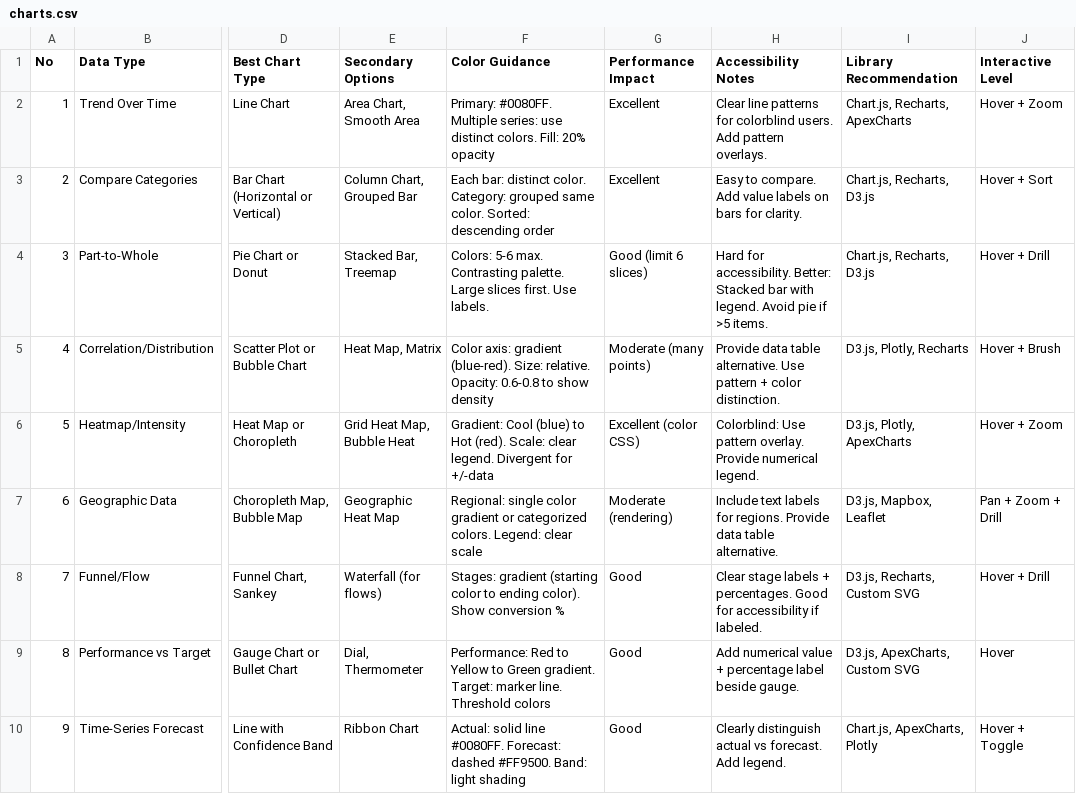
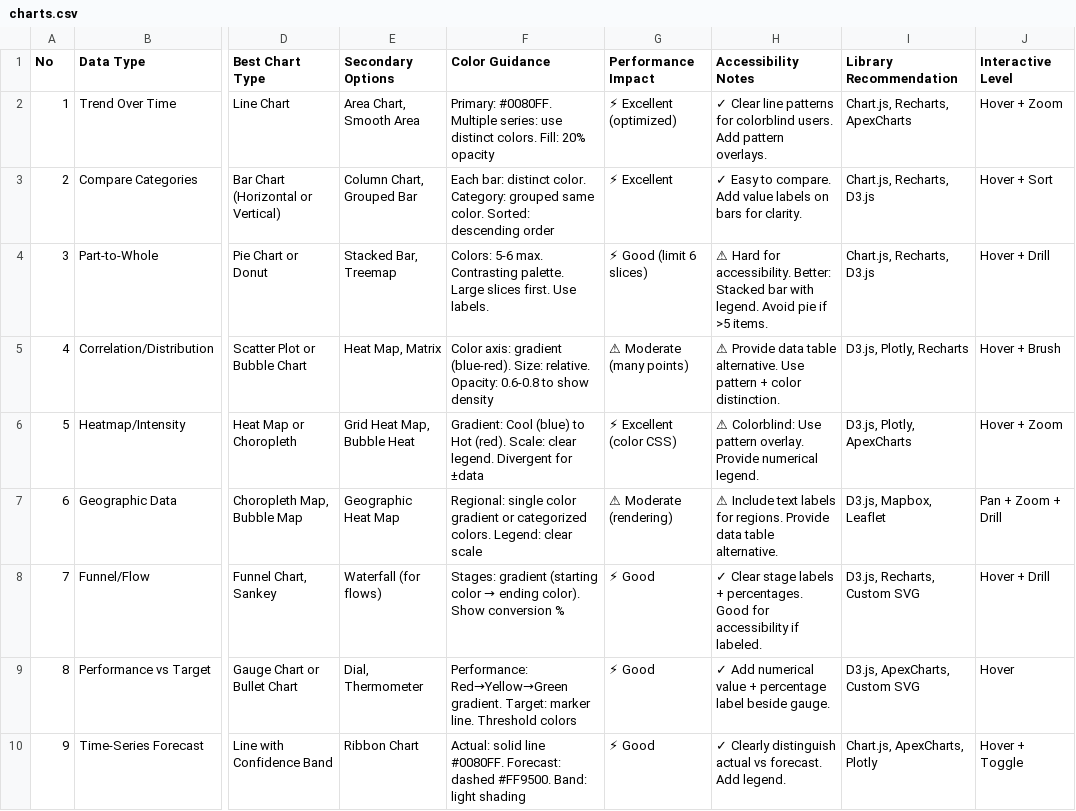
Before and after one commit to fragolina97/attive, a CSV file: skills/ui-ux-pro-max/data/charts.csv, drawn as a sheet; only a part is shown, gaps mark what is left out; the diff covers the shown part only; the diff names each change by its address in the sheet, - before the commit and + after, or states it on an @@ line.

Commit message:
sync: skills/ui-ux-pro-max/data/charts.csv

```diff
--- a/skills/ui-ux-pro-max/data/charts.csv
+++ b/skills/ui-ux-pro-max/data/charts.csv
-G2 (Performance Impact): Excellent
+G2 (Performance Impact): ⚡ Excellent (optimized)
-H2 (Accessibility Notes): Clear line…
+H2 (Accessibility Notes): ✓ Clear line…
-G3 (Performance Impact): Excellent
+G3 (Performance Impact): ⚡ Excellent
-H3 (Accessibility Notes): Easy to…
+H3 (Accessibility Notes): ✓ Easy to…
-G4 (Performance Impact): Good (limit 6 slices)
+G4 (Performance Impact): ⚡ Good (limit 6 slices)
-H4 (Accessibility Notes): Hard for…
+H4 (Accessibility Notes): ⚠ Hard for…
-G5 (Performance Impact): Moderate (many points)
+G5 (Performance Impact): ⚠ Moderate (many points)
-H5 (Accessibility Notes): Provide data…
+H5 (Accessibility Notes): ⚠ Provide data…
-F6 (Color Guidance): …Divergent for +/-data
+F6 (Color Guidance): …Divergent for ±data
-G6 (Performance Impact): Excellent (color CSS)
+G6 (Performance Impact): ⚡ Excellent (color CSS)
-H6 (Accessibility Notes): Colorblind: Use…
+H6 (Accessibility Notes): ⚠ Colorblind: Use…
-G7 (Performance Impact): Moderate (rendering)
+G7 (Performance Impact): ⚠ Moderate (rendering)
-H7 (Accessibility Notes): Include text…
+H7 (Accessibility Notes): ⚠ Include text…
@@ F8 (Color Guidance): …(starting color to ending color).… → …(starting color → ending color).… @@
-G8:G10 (Performance Impact): Good
+G8:G10 (Performance Impact): ⚡ Good
-H8 (Accessibility Notes): Clear stage…
+H8 (Accessibility Notes): ✓ Clear stage…
-F9 (Color Guidance): Performance: Red to Yellow to Green gradient. Target:…
+F9 (Color Guidance): Performance: Red→Yellow→Green gradient. Target:…
-H9 (Accessibility Notes): Add numerical…
+H9 (Accessibility Notes): ✓ Add numerical…
-H10 (Accessibility Notes): Clearly distinguish…
+H10 (Accessibility Notes): ✓ Clearly distinguish…
```
Also changed, not shown: 34 edited cells elsewhere in this file.
